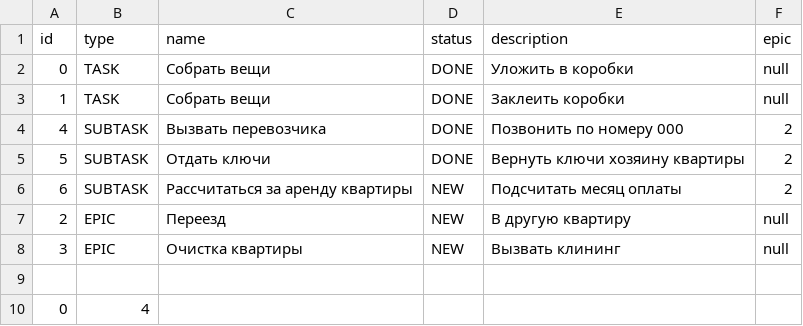
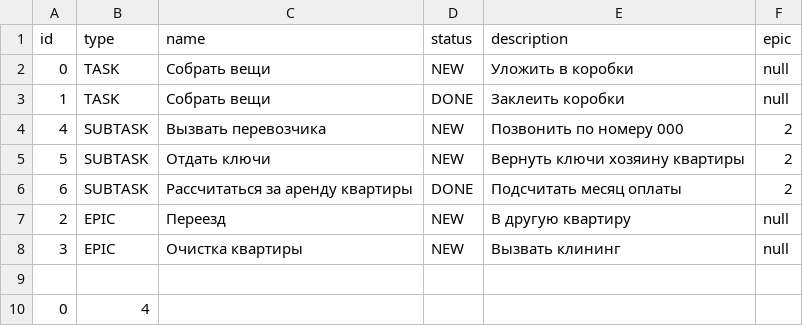
Before and after one commit to RomanBormotov/java-kanban, a CSV file: tasks.csv, drawn as a sheet.

```diff
--- a/tasks.csv
+++ b/tasks.csv
@@ -1,7 +1,7 @@
 id,type,name,status,description,epic
-0,TASK,Собрать вещи,DONE,Уложить в коробки,null
+0,TASK,Собрать вещи,NEW,Уложить в коробки,null
 1,TASK,Собрать вещи,DONE,Заклеить коробки,null
-4,SUBTASK,Вызвать перевозчика,DONE,Позвонить по номеру 000,2
-5,SUBTASK,Отдать ключи,DONE,Вернуть ключи хозяину квартиры,2
-6,SUBTASK,Рассчитаться за аренду квартиры,NEW,Подсчитать месяц оплаты,2
+4,SUBTASK,Вызвать перевозчика,NEW,Позвонить по номеру 000,2
+5,SUBTASK,Отдать ключи,NEW,Вернуть ключи хозяину квартиры,2
+6,SUBTASK,Рассчитаться за аренду квартиры,DONE,Подсчитать месяц оплаты,2
 2,EPIC,Переезд,NEW,В другую квартиру,null
```
Also changed, not shown: 7 other files.
